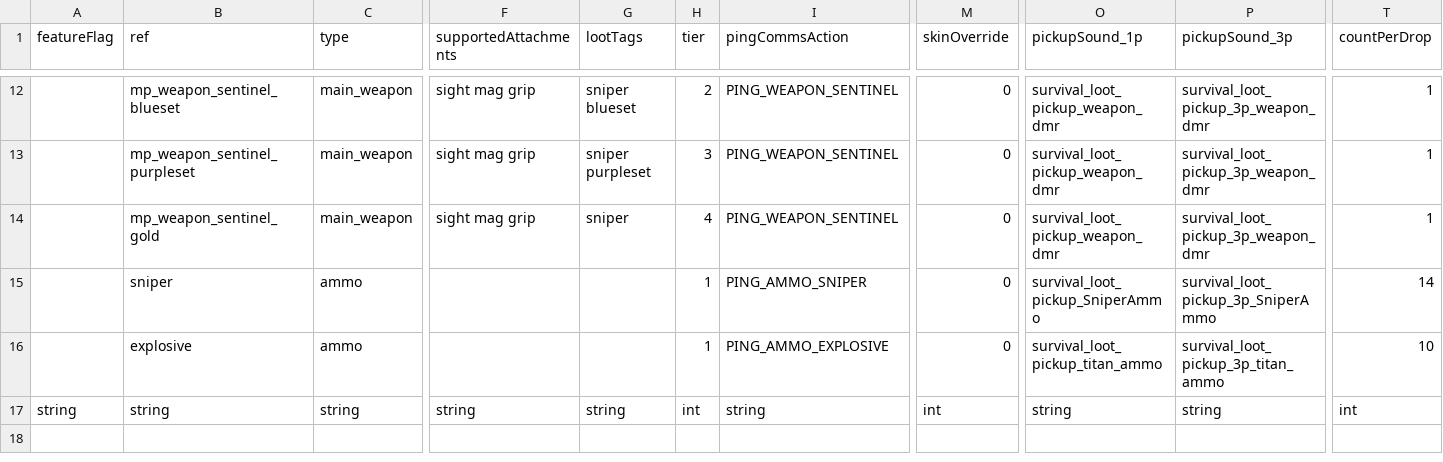
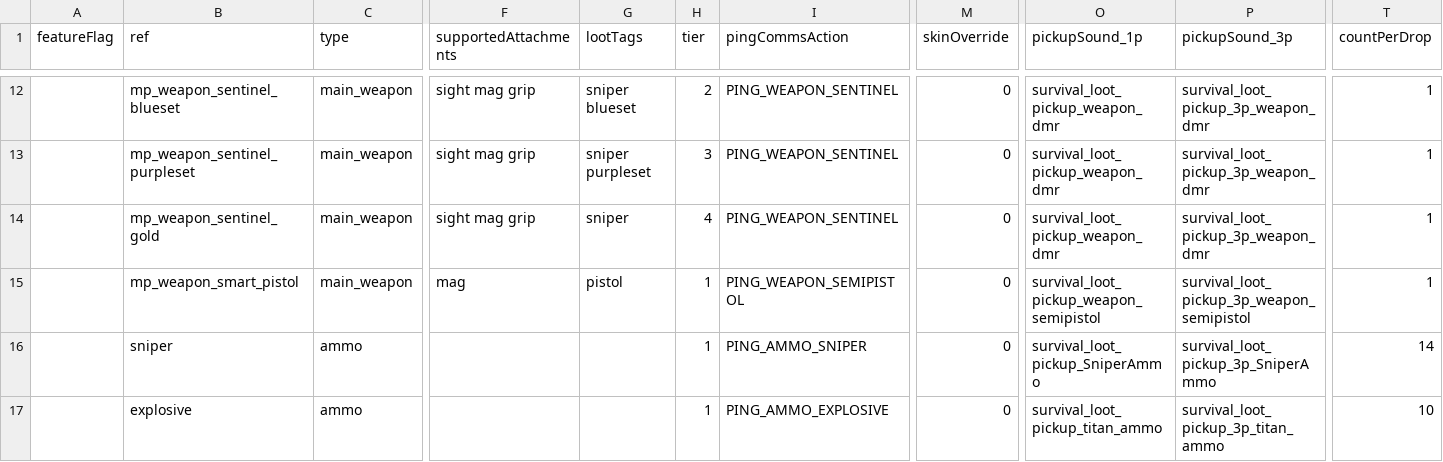
Before and after one commit to kralrindo/common_sdk.rpak, a CSV file: assets/datatable/survival_loot_sdk.csv, drawn as a sheet; only a part is shown, gaps mark what is left out; the shorter side is filled out with more unchanged rows; rows hold the shown columns only; the diff names each change by its address in the sheet, - before the commit and + after, or states it on an @@ line.

Commit message:
Smart Pistol

```diff
--- a/assets/datatable/survival_loot_sdk.csv
+++ b/assets/datatable/survival_loot_sdk.csv
+row 15:  | mp_weapon_smart_pistol | main_weapon | mag | pistol | 1 | PING_WEAPON_SEMIPISTOL | 0 | survival_loot_pickup_weapon_semipistol | survival_loot_pickup_3p_weapon_semipistol | 1
```
Also changed, not shown: 17 other files.
